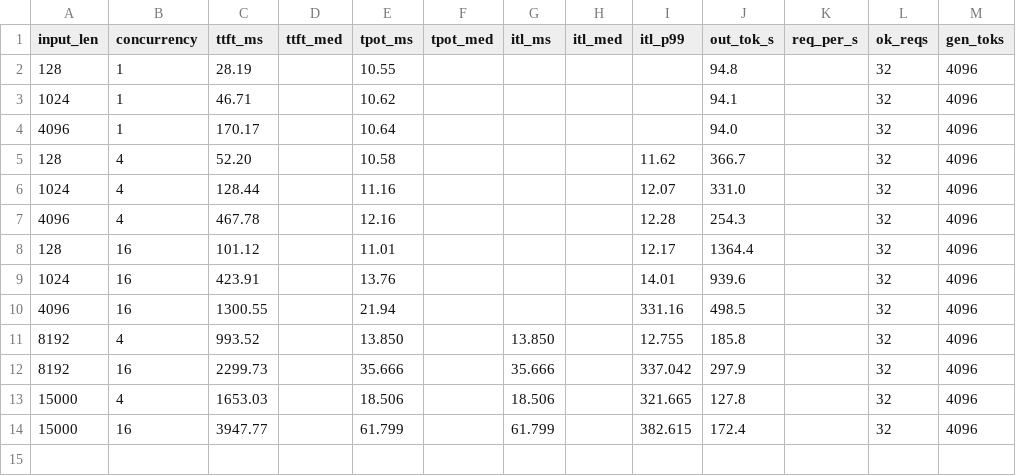
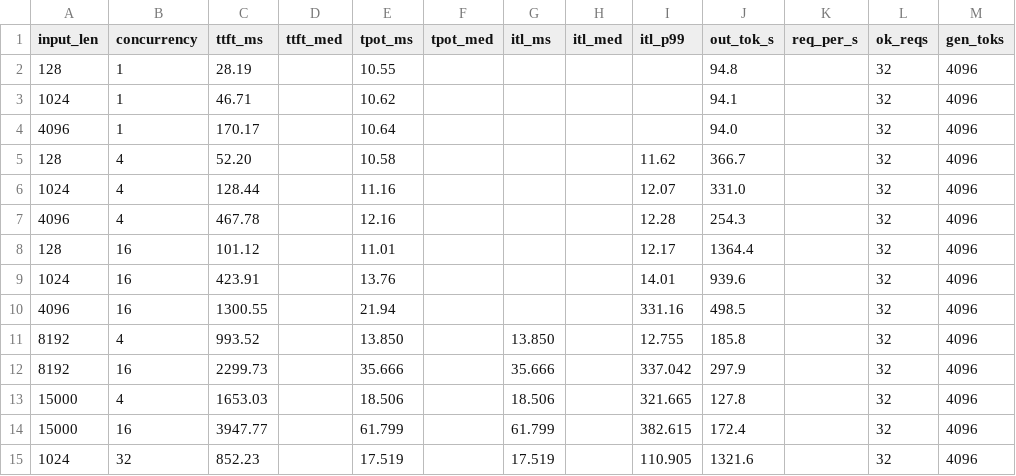
Before and after one commit to infervisor/plow, a CSV file: perf-data/campaign/gemma4-12b.h100.reference-vllm028-bf16.csv, drawn as a sheet.

```diff
--- a/perf-data/campaign/gemma4-12b.h100.reference-vllm028-bf16.csv
+++ b/perf-data/campaign/gemma4-12b.h100.reference-vllm028-bf16.csv
@@ -14 +14,2 @@ input_len,concurrency,ttft_ms,ttft_med,tpot_ms,tpot_med,itl_ms,itl_med,itl_p99,o
 15000,16,3947.77,,61.799,,61.799,,382.615,172.4,,32,4096
+1024,32,852.23,,17.519,,17.519,,110.905,1321.6,,32,4096
```
